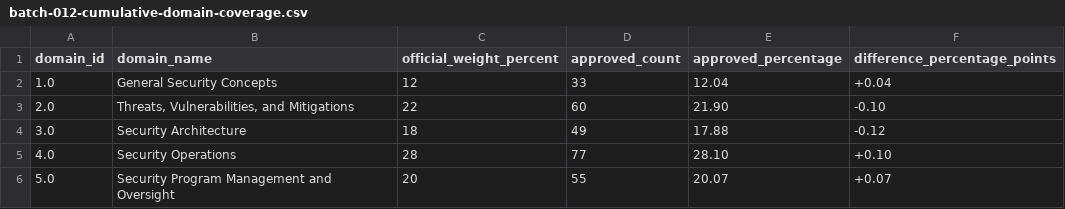
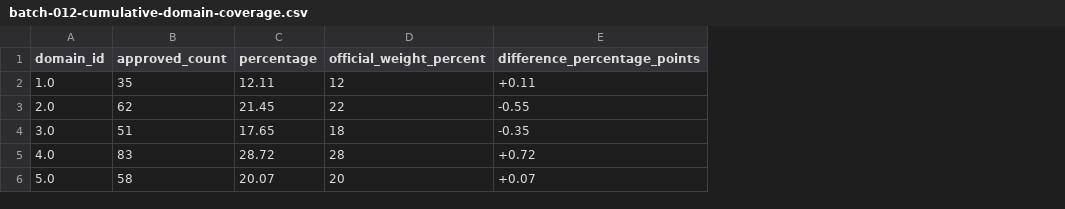
Before and after one commit to CertHappens/certprep, a CSV file: samples/batch-012-cumulative-domain-coverage.csv, drawn as a sheet; removed rows and columns are numbered as before the commit, all else as after; the diff names each change by its address in the sheet, - before the commit and + after, or states it on an @@ line.

```diff
--- a/samples/batch-012-cumulative-domain-coverage.csv
+++ b/samples/batch-012-cumulative-domain-coverage.csv
-column B (domain_name), rows 2-6: General Security Concepts | Threats, Vulnerabilities, and Mitigations | Security Architecture | Security Operations | Security Program Management and Oversight
+column B (approved_count), rows 2-6: 35 | 62 | 51 | 83 | 58
+column C (percentage), rows 2-6: 12.11 | 21.45 | 17.65 | 28.72 | 20.07
-column D (approved_count), rows 2-6: 33 | 60 | 49 | 77 | 55
-column E (approved_percentage), rows 2-6: 12.04 | 21.90 | 17.88 | 28.10 | 20.07
-E2 (difference_percentage_points): +0.04
+E2 (difference_percentage_points): +0.11
-E3 (difference_percentage_points): -0.10
+E3 (difference_percentage_points): -0.55
-E4 (difference_percentage_points): -0.12
+E4 (difference_percentage_points): -0.35
-E5 (difference_percentage_points): +0.10
+E5 (difference_percentage_points): +0.72
```
Also changed, not shown: samples/batch-012-coverage-report.csv, samples/batch-012-structured-response-inventory.csv, 8 other files.
